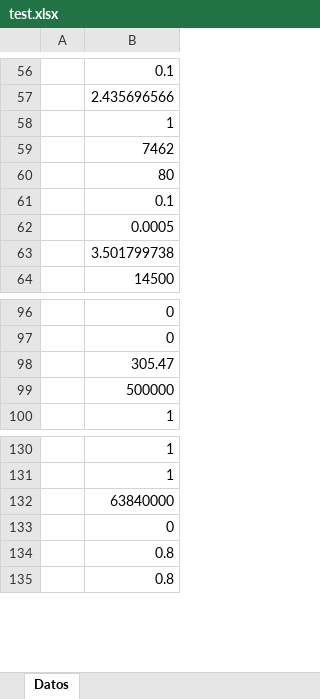
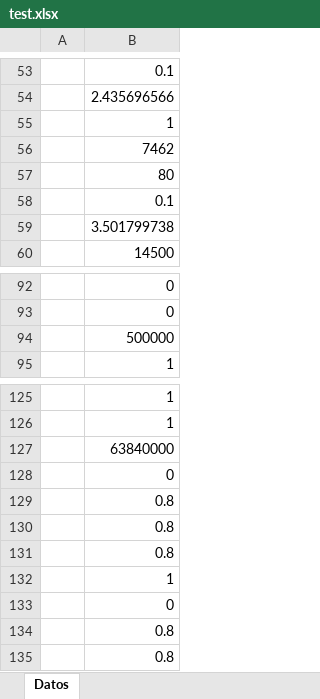
Before and after one commit to dlopezav/PPAPPL, an Excel workbook: test.xlsx, sheet Datos, drawn as a sheet; only a part is shown, gaps mark what is left out; values as stored, in another font and other column widths than the file's, no borders; removed rows and columns are numbered as before the commit, all else as after; the diff covers the shown part only; the diff names each change by its address in the sheet, - before the commit and + after, or states it on an @@ line.

```diff
--- a/test.xlsx (sheet Datos)
+++ b/test.xlsx (sheet Datos)
-row 62:  | 0.0005
-row 98:  | 305.47
@@ row 4 moved to row 128: 0 @@
+row 129:  | 0.8
+row 130:  | 0.8
+row 131:  | 0.8
+row 132:  | 1
```
Also changed, not shown: 19 added rows, 21 removed rows, 1 moved row and 1 edited cell elsewhere in this sheet, 3 other files.
